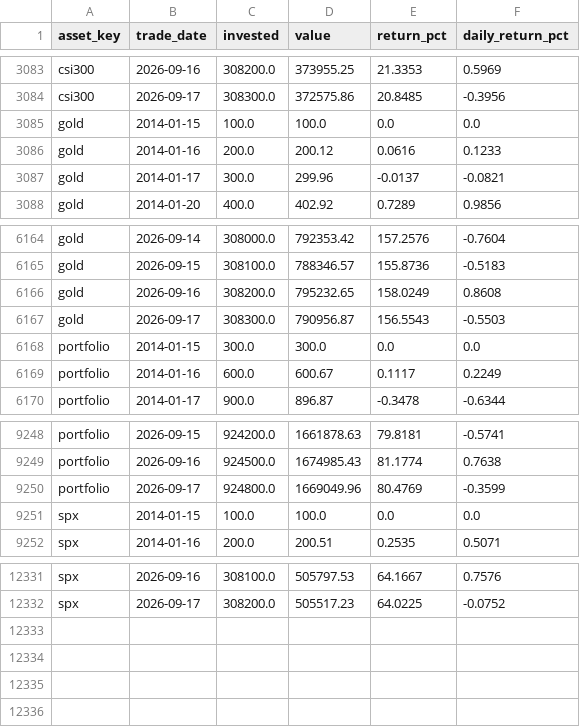
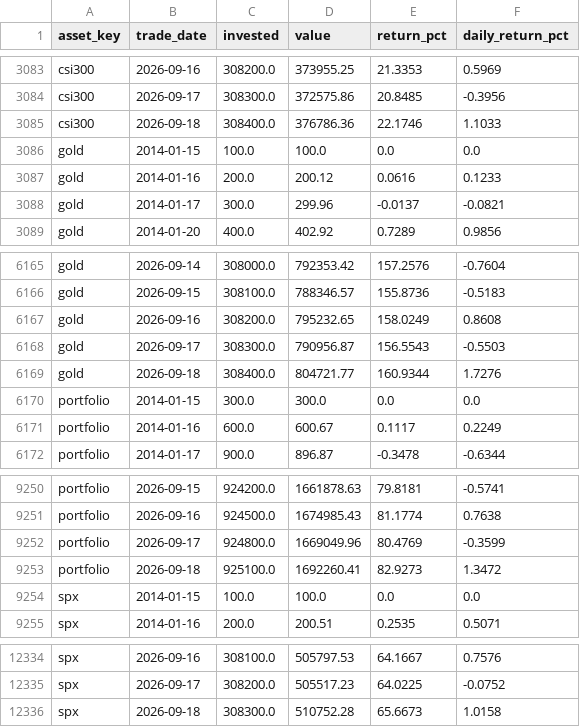
Before and after one commit to 0x3st/mahoupao, a CSV file: data/export/daily_returns.csv, drawn as a sheet; only a part is shown, gaps mark what is left out.

```diff
--- a/data/export/daily_returns.csv
+++ b/data/export/daily_returns.csv
@@ -3084,2 +3084,3 @@ csi300,2026-09-16,308200.0,373955.25,21.3353,0.5969
 csi300,2026-09-17,308300.0,372575.86,20.8485,-0.3956
+csi300,2026-09-18,308400.0,376786.36,22.1746,1.1033
 gold,2014-01-15,100.0,100.0,0.0,0.0
@@ -6167,2 +6168,3 @@ gold,2026-09-16,308200.0,795232.65,158.0249,0.8608
 gold,2026-09-17,308300.0,790956.87,156.5543,-0.5503
+gold,2026-09-18,308400.0,804721.77,160.9344,1.7276
 portfolio,2014-01-15,300.0,300.0,0.0,0.0
@@ -9250,2 +9252,3 @@ portfolio,2026-09-16,924500.0,1674985.43,81.1774,0.7638
 portfolio,2026-09-17,924800.0,1669049.96,80.4769,-0.3599
+portfolio,2026-09-18,925100.0,1692260.41,82.9273,1.3472
 spx,2014-01-15,100.0,100.0,0.0,0.0
@@ -12332 +12335,2 @@ spx,2026-09-16,308100.0,505797.53,64.1667,0.7576
 spx,2026-09-17,308200.0,505517.23,64.0225,-0.0752
+spx,2026-09-18,308300.0,510752.28,65.6673,1.0158
```
Also changed, not shown: data/export/csi300.csv, data/export/gold.csv, 6 other files.
